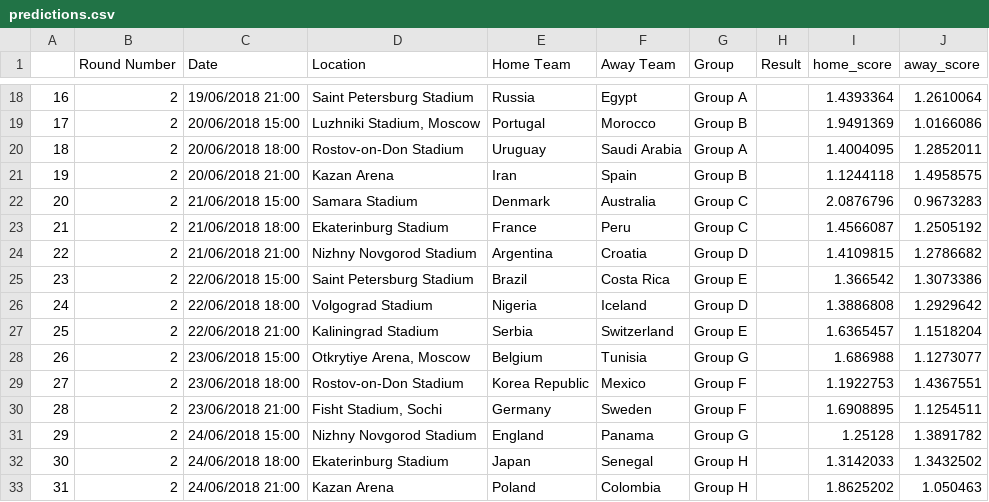
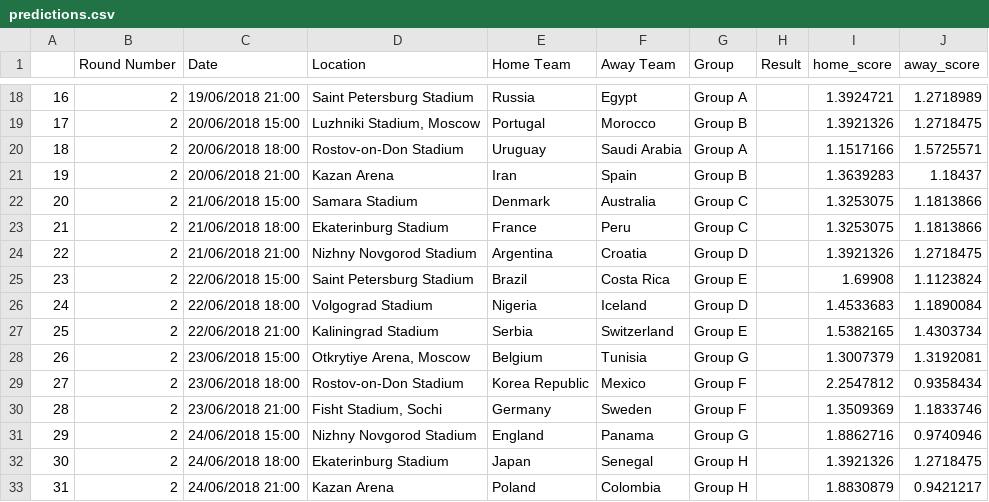
Before and after one commit to marmightygood/fifa_predictor, a CSV file: output/predictions.csv, drawn as a sheet; only a part is shown, gaps mark what is left out; the diff covers the shown part only.

```diff
--- a/output/predictions.csv
+++ b/output/predictions.csv
@@ -18,16 +18,16 @@
-16,2,19/06/2018 21:00,Saint Petersburg Stadium,Russia,Egypt,Group A,,1.4393364,1.2610064
-17,2,20/06/2018 15:00,"Luzhniki Stadium, Moscow",Portugal,Morocco,Group B,,1.9491369,1.0166086
-18,2,20/06/2018 18:00,Rostov-on-Don Stadium,Uruguay,Saudi Arabia,Group A,,1.4004095,1.2852011
-19,2,20/06/2018 21:00,Kazan Arena,Iran,Spain,Group B,,1.1244118,1.4958575
-20,2,21/06/2018 15:00,Samara Stadium,Denmark,Australia,Group C,,2.0876796,0.9673283
-21,2,21/06/2018 18:00,Ekaterinburg Stadium,France,Peru,Group C,,1.4566087,1.2505192
-22,2,21/06/2018 21:00,Nizhny Novgorod Stadium,Argentina,Croatia,Group D,,1.4109815,1.2786682
-23,2,22/06/2018 15:00,Saint Petersburg Stadium,Brazil,Costa Rica,Group E,,1.366542,1.3073386
-24,2,22/06/2018 18:00,Volgograd Stadium,Nigeria,Iceland,Group D,,1.3886808,1.2929642
-25,2,22/06/2018 21:00,Kaliningrad Stadium,Serbia,Switzerland,Group E,,1.6365457,1.1518204
-26,2,23/06/2018 15:00,"Otkrytiye Arena, Moscow",Belgium,Tunisia,Group G,,1.686988,1.1273077
-27,2,23/06/2018 18:00,Rostov-on-Don Stadium,Korea Republic,Mexico,Group F,,1.1922753,1.4367551
-28,2,23/06/2018 21:00,"Fisht Stadium, Sochi",Germany,Sweden,Group F,,1.6908895,1.1254511
-29,2,24/06/2018 15:00,Nizhny Novgorod Stadium,England,Panama,Group G,,1.25128,1.3891782
-30,2,24/06/2018 18:00,Ekaterinburg Stadium,Japan,Senegal,Group H,,1.3142033,1.3432502
-31,2,24/06/2018 21:00,Kazan Arena,Poland,Colombia,Group H,,1.8625202,1.050463
+16,2,19/06/2018 21:00,Saint Petersburg Stadium,Russia,Egypt,Group A,,1.3924721,1.2718989
+17,2,20/06/2018 15:00,"Luzhniki Stadium, Moscow",Portugal,Morocco,Group B,,1.3921326,1.2718475
+18,2,20/06/2018 18:00,Rostov-on-Don Stadium,Uruguay,Saudi Arabia,Group A,,1.1517166,1.5725571
+19,2,20/06/2018 21:00,Kazan Arena,Iran,Spain,Group B,,1.3639283,1.18437
+20,2,21/06/2018 15:00,Samara Stadium,Denmark,Australia,Group C,,1.3253075,1.1813866
+21,2,21/06/2018 18:00,Ekaterinburg Stadium,France,Peru,Group C,,1.3253075,1.1813866
+22,2,21/06/2018 21:00,Nizhny Novgorod Stadium,Argentina,Croatia,Group D,,1.3921326,1.2718475
+23,2,22/06/2018 15:00,Saint Petersburg Stadium,Brazil,Costa Rica,Group E,,1.69908,1.1123824
+24,2,22/06/2018 18:00,Volgograd Stadium,Nigeria,Iceland,Group D,,1.4533683,1.1890084
+25,2,22/06/2018 21:00,Kaliningrad Stadium,Serbia,Switzerland,Group E,,1.5382165,1.4303734
+26,2,23/06/2018 15:00,"Otkrytiye Arena, Moscow",Belgium,Tunisia,Group G,,1.3007379,1.3192081
+27,2,23/06/2018 18:00,Rostov-on-Don Stadium,Korea Republic,Mexico,Group F,,2.2547812,0.9358434
+28,2,23/06/2018 21:00,"Fisht Stadium, Sochi",Germany,Sweden,Group F,,1.3509369,1.1833746
+29,2,24/06/2018 15:00,Nizhny Novgorod Stadium,England,Panama,Group G,,1.8862716,0.9740946
+30,2,24/06/2018 18:00,Ekaterinburg Stadium,Japan,Senegal,Group H,,1.3921326,1.2718475
+31,2,24/06/2018 21:00,Kazan Arena,Poland,Colombia,Group H,,1.8830879,0.9421217
```
Also changed, not shown: 96 edited cells elsewhere in this file, output/schedule_prepared.csv, output/schedule_x.csv, 2 other files.
